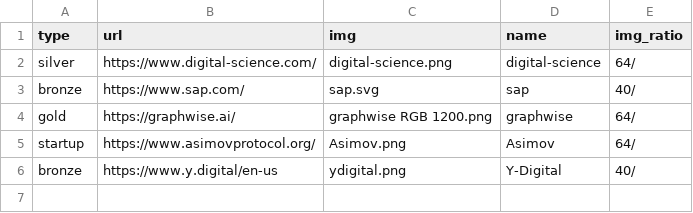
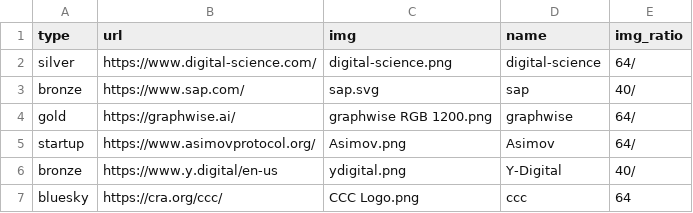
Before and after one commit to SEMANTiCS-org/2026-semantics-org.github.io, a CSV file: content/sponsors.csv, drawn as a sheet.

Commit message:
refactor: make bluesky normal sponsor and change spacing

```diff
--- a/content/sponsors.csv
+++ b/content/sponsors.csv
@@ -6 +6,2 @@ startup,https://www.asimovprotocol.org/,Asimov.png,Asimov,64/
 bronze,https://www.y.digital/en-us,ydigital.png,Y-Digital,40/
+bluesky,https://cra.org/ccc/,"CCC Logo.png",ccc,64
```
Also changed, not shown: 4 other files.
